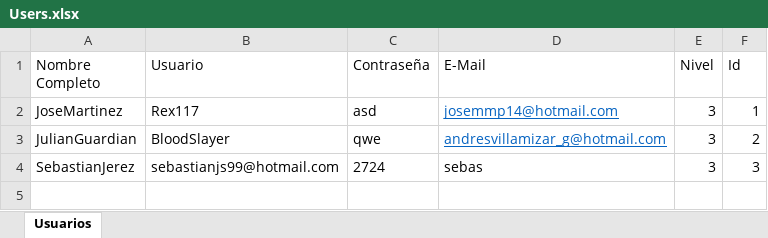
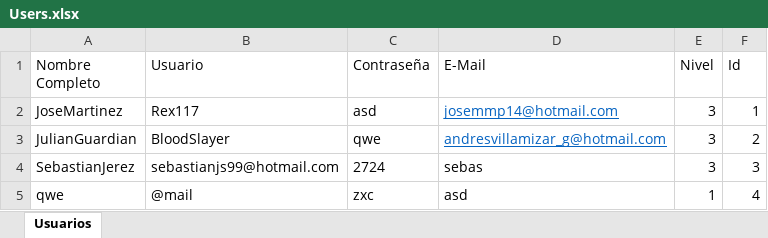
Before and after one commit to davidgonzalocordon/Motivator-main, an Excel workbook: Users.xlsx, sheet Usuarios, drawn as a sheet; values as stored, in another font and other column widths than the file's, no borders; the diff names each change by its address in the sheet, - before the commit and + after, or states it on an @@ line.

```diff
--- a/Users.xlsx (sheet Usuarios)
+++ b/Users.xlsx (sheet Usuarios)
+row 5: qwe | @mail | zxc | asd | 1 | 4
```
Also changed, not shown: 14 other files.
